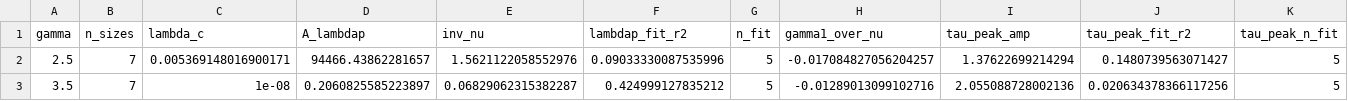
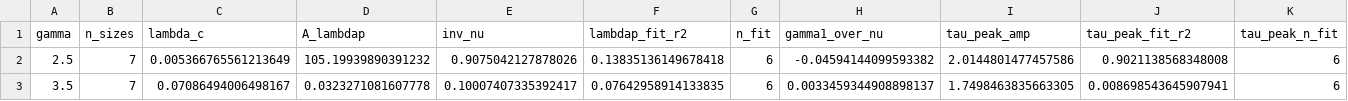
Before and after one commit to itxasoma/complex-networks-project, a CSV file: part2/results/processed/part2_critical_exponents.csv, drawn as a sheet; only a part is shown; the diff names each change by its address in the sheet, - before the commit and + after, or states it on an @@ line.

```diff
--- a/part2/results/processed/part2_critical_exponents.csv
+++ b/part2/results/processed/part2_critical_exponents.csv
-C2 (lambda_c): 0.005369148016900171
+C2 (lambda_c): 0.005366765561213649
-D2 (A_lambdap): 94466.43862281657
+D2 (A_lambdap): 105.19939890391232
-E2 (inv_nu): 1.5621122058552976
+E2 (inv_nu): 0.9075042127878026
-F2 (lambdap_fit_r2): 0.09033330087535996
+F2 (lambdap_fit_r2): 0.13835136149678418
-G2:G3 (n_fit): 5
+G2:G3 (n_fit): 6
-H2 (gamma1_over_nu): -0.017084827056204257
+H2 (gamma1_over_nu): -0.04594144099593382
-I2 (tau_peak_amp): 1.37622699214294
+I2 (tau_peak_amp): 2.0144801477457586
-J2 (tau_peak_fit_r2): 0.1480739563071427
+J2 (tau_peak_fit_r2): 0.9021138568348008
-K2:K3 (tau_peak_n_fit): 5
+K2:K3 (tau_peak_n_fit): 6
-C3 (lambda_c): 1e-08
+C3 (lambda_c): 0.07086494006498167
-D3 (A_lambdap): 0.2060825585223897
+D3 (A_lambdap): 0.0323271081607778
-E3 (inv_nu): 0.06829062315382287
+E3 (inv_nu): 0.10007407335392417
-F3 (lambdap_fit_r2): 0.424999127835212
+F3 (lambdap_fit_r2): 0.07642958914133835
-H3 (gamma1_over_nu): -0.01289013099102716
+H3 (gamma1_over_nu): 0.0033459344908898137
-I3 (tau_peak_amp): 2.055088728002136
+I3 (tau_peak_amp): 1.7498463835663305
-J3 (tau_peak_fit_r2): 0.020634378366117256
+J3 (tau_peak_fit_r2): 0.008698543645907941
```
Also changed, not shown: part2/results/processed/part2_peaks_gamma_2.5.csv, part2/results/processed/part2_peaks_gamma_3.5.csv, 39 other files.
